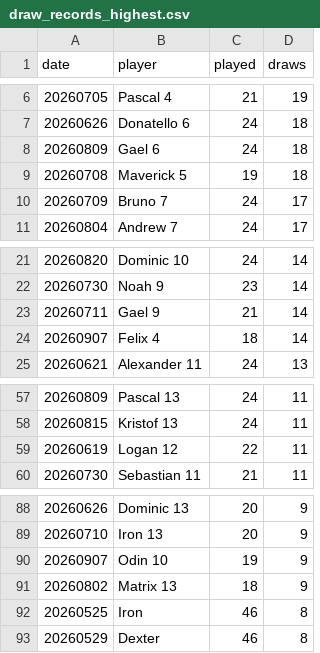
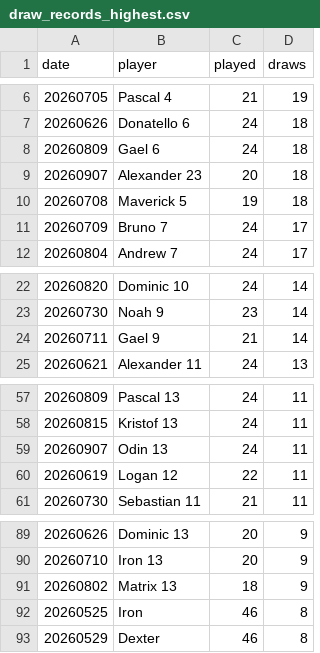
Before and after one commit to dgonzalez13/esports-tracker-full, a CSV file: eadriatic/output/draw_records_highest.csv, drawn as a sheet; only a part is shown, gaps mark what is left out.

```diff
--- a/eadriatic/output/draw_records_highest.csv
+++ b/eadriatic/output/draw_records_highest.csv
@@ -8,2 +8,3 @@ date,player,played,draws
 20260809,Gael 6,24,18
+20260907,Alexander 23,20,18
 20260708,Maverick 5,19,18
@@ -23,3 +24,2 @@ date,player,played,draws
 20260711,Gael 9,21,14
-20260907,Felix 4,18,14
 20260621,Alexander 11,24,13
@@ -58,2 +58,3 @@ date,player,played,draws
 20260815,Kristof 13,24,11
+20260907,Odin 13,24,11
 20260619,Logan 12,22,11
@@ -89,3 +90,2 @@ date,player,played,draws
 20260710,Iron 13,20,9
-20260907,Odin 10,19,9
 20260802,Matrix 13,18,9
```
Also changed, not shown: eadriatic/output/daily_streaks.csv, eadriatic/output/draw_records_lowest.csv, 9 other files.
